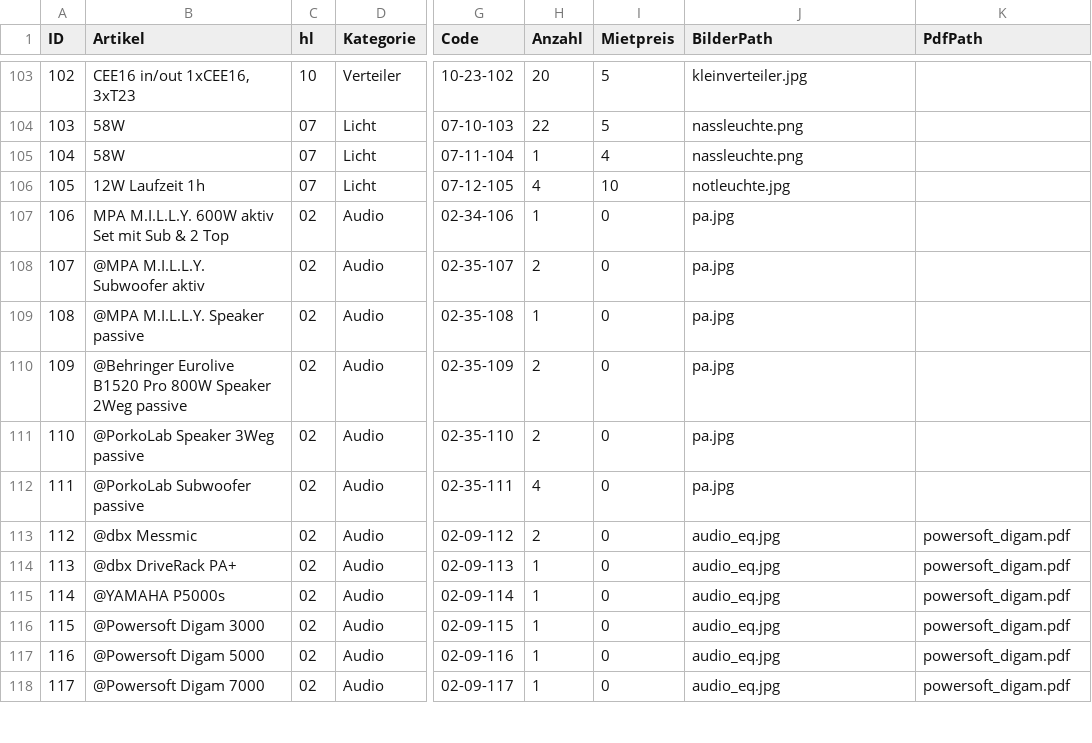
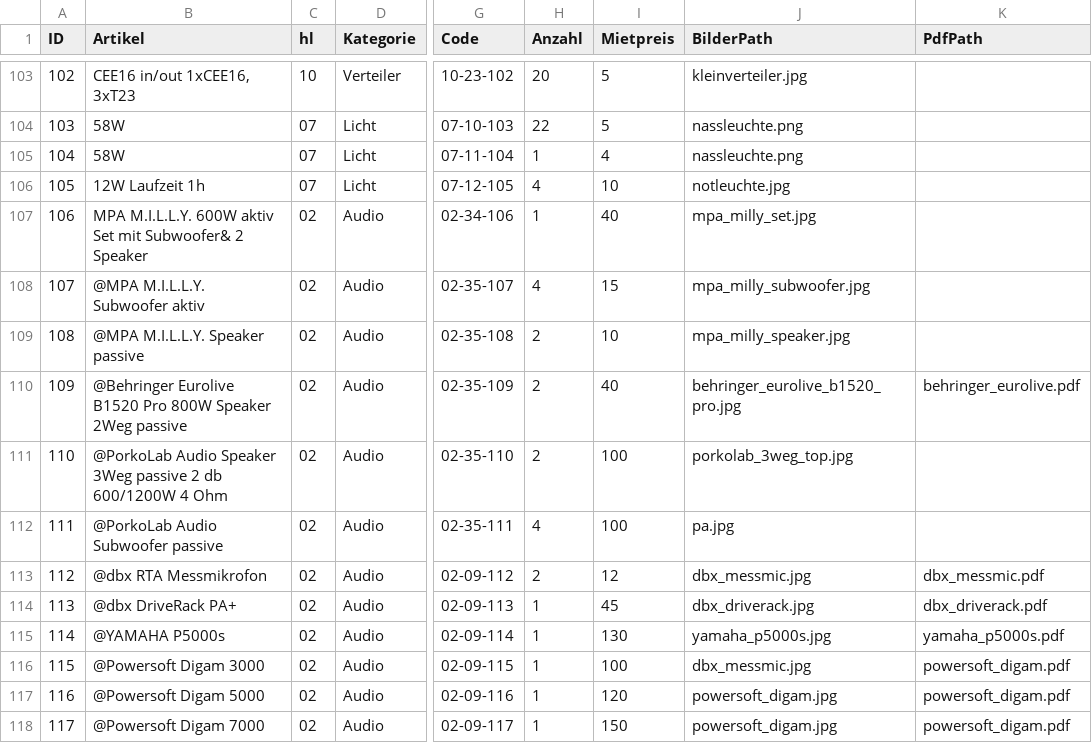
Before and after one commit to marcowuethrich/eventelektro, a CSV file: src/assets/products/products.csv, drawn as a sheet; only a part is shown, gaps mark what is left out; the diff covers the shown part only; the diff names each change by its address in the sheet, - before the commit and + after, or states it on an @@ line.

```diff
--- a/src/assets/products/products.csv
+++ b/src/assets/products/products.csv
-B107 (Artikel): …Set mit Sub & 2 Top
+B107 (Artikel): …Set mit Subwoofer& 2 Speaker
-I107 (Mietpreis): 0
+I107 (Mietpreis): 40
-J107 (BilderPath): pa.jpg
+J107 (BilderPath): mpa_milly_set.jpg
-H108 (Anzahl): 2
+H108 (Anzahl): 4
-I108 (Mietpreis): 0
+I108 (Mietpreis): 15
-J108 (BilderPath): pa.jpg
+J108 (BilderPath): mpa_milly_subwoofer.jpg
-H109 (Anzahl): 1
+H109 (Anzahl): 2
-I109 (Mietpreis): 0
+I109 (Mietpreis): 10
-J109 (BilderPath): pa.jpg
+J109 (BilderPath): mpa_milly_speaker.jpg
-I110 (Mietpreis): 0
+I110 (Mietpreis): 40
-J110 (BilderPath): pa.jpg
+J110 (BilderPath): behringer_eurolive_b1520_pro.jpg
-K110 (PdfPath): (empty)
+K110 (PdfPath): behringer_eurolive.pdf
-B111 (Artikel): @PorkoLab Speaker 3Weg passive
+B111 (Artikel): @PorkoLab Audio Speaker 3Weg passive 2 db 600/1200W 4 Ohm
-I111:I112 (Mietpreis): 0
+I111:I112 (Mietpreis): 100
-J111 (BilderPath): pa.jpg
+J111 (BilderPath): porkolab_3weg_top.jpg
-B112 (Artikel): @PorkoLab Subwoofer passive
+B112 (Artikel): @PorkoLab Audio Subwoofer passive
-B113 (Artikel): @dbx Messmic
+B113 (Artikel): @dbx RTA Messmikrofon
-I113 (Mietpreis): 0
+I113 (Mietpreis): 12
-J113 (BilderPath): audio_eq.jpg
+J113 (BilderPath): dbx_messmic.jpg
-K113 (PdfPath): powersoft_digam.pdf
+K113 (PdfPath): dbx_messmic.pdf
-I114 (Mietpreis): 0
+I114 (Mietpreis): 45
-J114 (BilderPath): audio_eq.jpg
+J114 (BilderPath): dbx_driverack.jpg
-K114 (PdfPath): powersoft_digam.pdf
+K114 (PdfPath): dbx_driverack.pdf
-I115 (Mietpreis): 0
+I115 (Mietpreis): 130
-J115 (BilderPath): audio_eq.jpg
+J115 (BilderPath): yamaha_p5000s.jpg
-K115 (PdfPath): powersoft_digam.pdf
+K115 (PdfPath): yamaha_p5000s.pdf
-I116 (Mietpreis): 0
+I116 (Mietpreis): 100
-J116 (BilderPath): audio_eq.jpg
+J116 (BilderPath): dbx_messmic.jpg
-I117 (Mietpreis): 0
+I117 (Mietpreis): 120
-J117:J118 (BilderPath): audio_eq.jpg
+J117:J118 (BilderPath): powersoft_digam.jpg
-I118 (Mietpreis): 0
+I118 (Mietpreis): 150
```
Also changed, not shown: 6 added rows and 15 edited cells elsewhere in this file, 26 other files.
